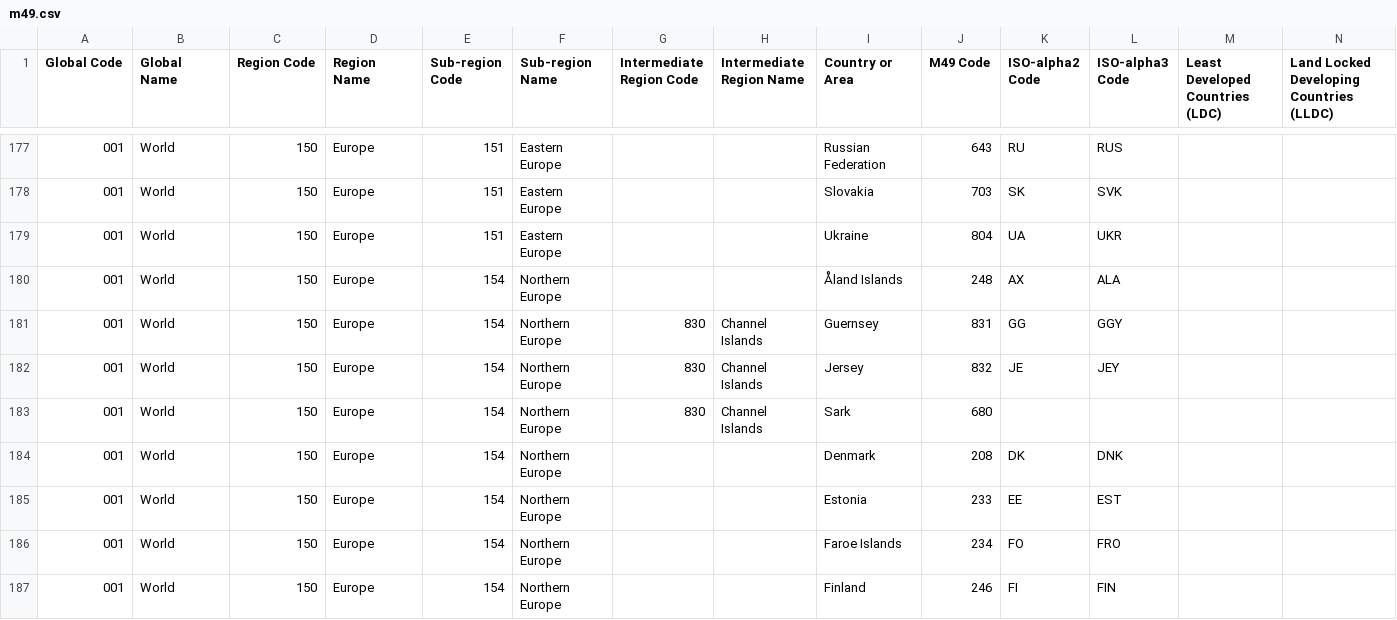
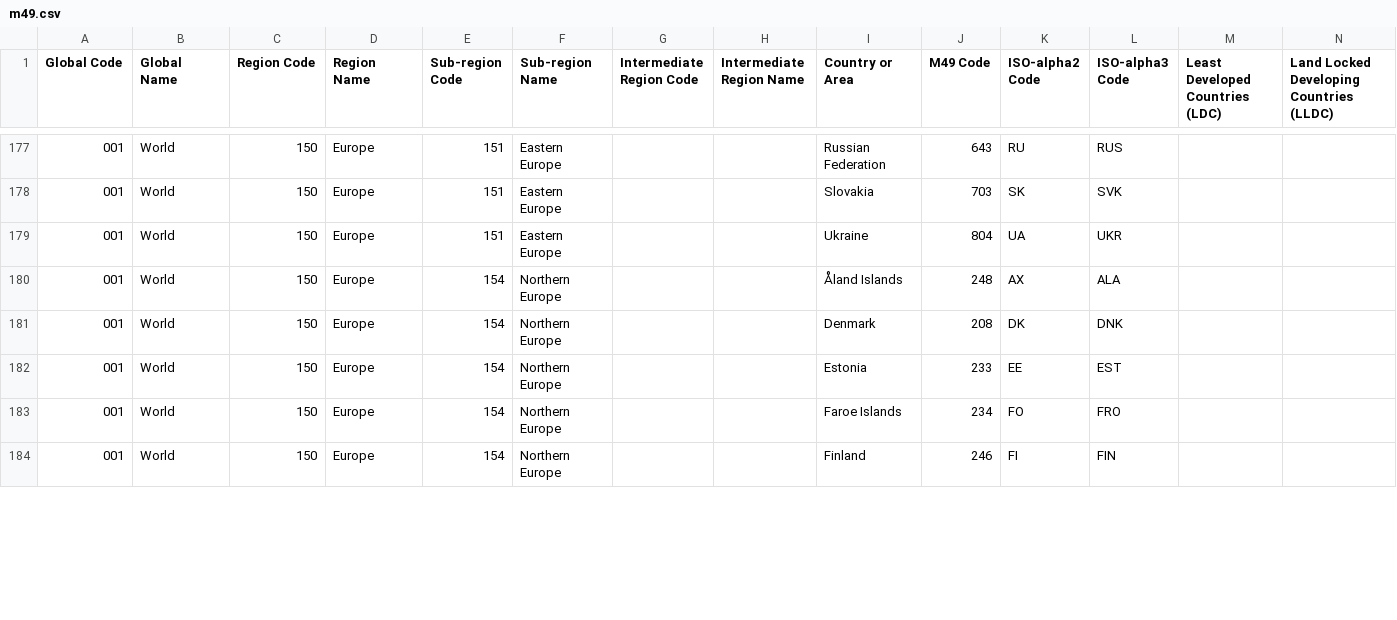
Before and after one commit to tuftsdatalab/r-data-viz, a CSV file: workshop/data/m49.csv, drawn as a sheet; only a part is shown, gaps mark what is left out; removed rows and columns are numbered as before the commit, all else as after; rows hold the shown columns only; the diff covers the shown part only; the diff names each change by its address in the sheet, - before the commit and + after, or states it on an @@ line.

```diff
--- a/workshop/data/m49.csv
+++ b/workshop/data/m49.csv
-row 181: 001 | World | 150 | Europe | 154 | Northern Europe | 830 | Channel Islands | Guernsey | 831 | GG | GGY
-row 182: 001 | World | 150 | Europe | 154 | Northern Europe | 830 | Channel Islands | Jersey | 832 | JE | JEY
-row 183: 001 | World | 150 | Europe | 154 | Northern Europe | 830 | Channel Islands | Sark | 680
```
Also changed, not shown: 2 added rows and 3 edited cells elsewhere in this file, workshop/data/gdp.csv, workshop/data/population.csv, 1 other file.
